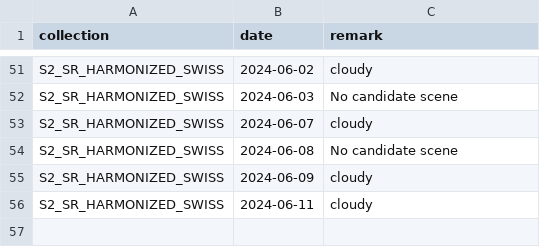
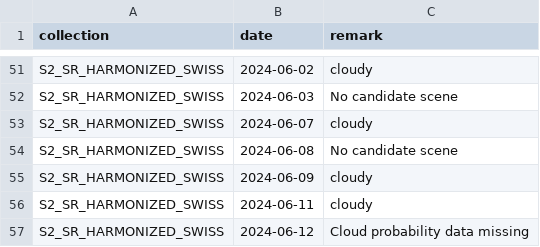
Before and after one commit to swisstopo/topo-satromo, a CSV file: tools/step0_empty_assets.csv, drawn as a sheet; only a part is shown, gaps mark what is left out.

Commit message:
Tools files done

```diff
--- a/tools/step0_empty_assets.csv
+++ b/tools/step0_empty_assets.csv
@@ -56 +56,2 @@ S2_SR_HARMONIZED_SWISS,2024-06-09,cloudy
 S2_SR_HARMONIZED_SWISS,2024-06-11,cloudy
+S2_SR_HARMONIZED_SWISS,2024-06-12,Cloud probability data missing
```
